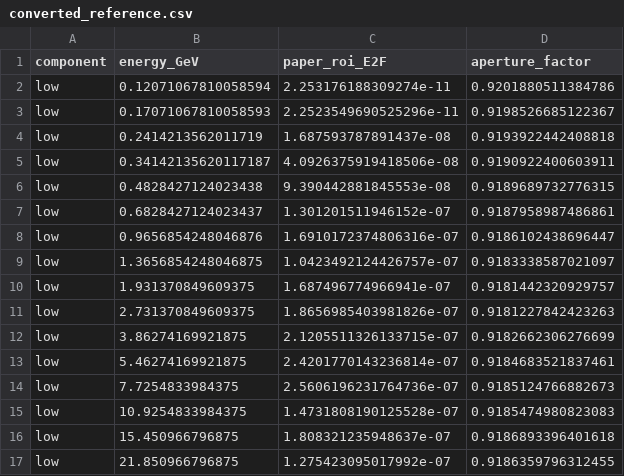
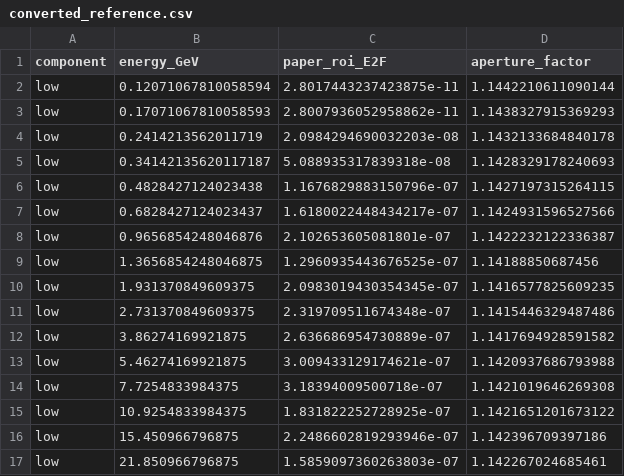
Before and after one commit to ckarwin/FermiAllSky, a CSV file: Plots/compare_bubbles/converted_reference.csv, drawn as a sheet; only a part is shown; the diff covers the shown part only.

```diff
--- a/Plots/compare_bubbles/converted_reference.csv
+++ b/Plots/compare_bubbles/converted_reference.csv
@@ -1,17 +1,17 @@
 component,energy_GeV,paper_roi_E2F,aperture_factor
-low,0.12071067810058594,2.253176188309274e-11,0.9201880511384786
-low,0.17071067810058593,2.2523549690525296e-11,0.9198526685122367
-low,0.2414213562011719,1.687593787891437e-08,0.9193922442408818
-low,0.34142135620117187,4.0926375919418506e-08,0.9190922400603911
-low,0.4828427124023438,9.390442881845553e-08,0.9189689732776315
-low,0.6828427124023437,1.301201511946152e-07,0.9187958987486861
-low,0.9656854248046876,1.6910172374806316e-07,0.9186102438696447
-low,1.3656854248046875,1.0423492124426757e-07,0.9183338587021097
-low,1.931370849609375,1.687496774966941e-07,0.9181442320929757
-low,2.731370849609375,1.8656985403981826e-07,0.9181227842423263
-low,3.86274169921875,2.1205511326133715e-07,0.9182662306276699
-low,5.46274169921875,2.4201770143236814e-07,0.9184683521837461
-low,7.7254833984375,2.5606196231764736e-07,0.9185124766882673
-low,10.9254833984375,1.4731808190125528e-07,0.9185474980823083
-low,15.450966796875,1.808321235948637e-07,0.9186893396401618
-low,21.850966796875,1.275423095017992e-07,0.9186359796312455
+low,0.12071067810058594,2.8017443237423875e-11,1.1442210611090144
+low,0.17071067810058593,2.8007936052958862e-11,1.1438327915369293
+low,0.2414213562011719,2.0984294690032203e-08,1.1432133684840178
+low,0.34142135620117187,5.088935317839318e-08,1.1428329178240693
+low,0.4828427124023438,1.1676829883150796e-07,1.1427197315264115
+low,0.6828427124023437,1.6180022448434217e-07,1.1424931596527566
+low,0.9656854248046876,2.102653605081801e-07,1.1422232122336387
+low,1.3656854248046875,1.2960935443676525e-07,1.14188850687456
+low,1.931370849609375,2.0983019430354345e-07,1.1416577825609235
+low,2.731370849609375,2.319709511674348e-07,1.1415446329487486
+low,3.86274169921875,2.636686954730889e-07,1.1417694928591582
+low,5.46274169921875,3.009433129174621e-07,1.1420937686793988
+low,7.7254833984375,3.18394009500718e-07,1.1421019646269308
+low,10.9254833984375,1.831822252728925e-07,1.1421651201673122
+low,15.450966796875,2.2486602819293946e-07,1.142396709397186
+low,21.850966796875,1.5859097360263803e-07,1.142267024685461
```
Also changed, not shown: 76 edited cells elsewhere in this file, Plots/compare_bubbles/summary.csv, 17 other files.
